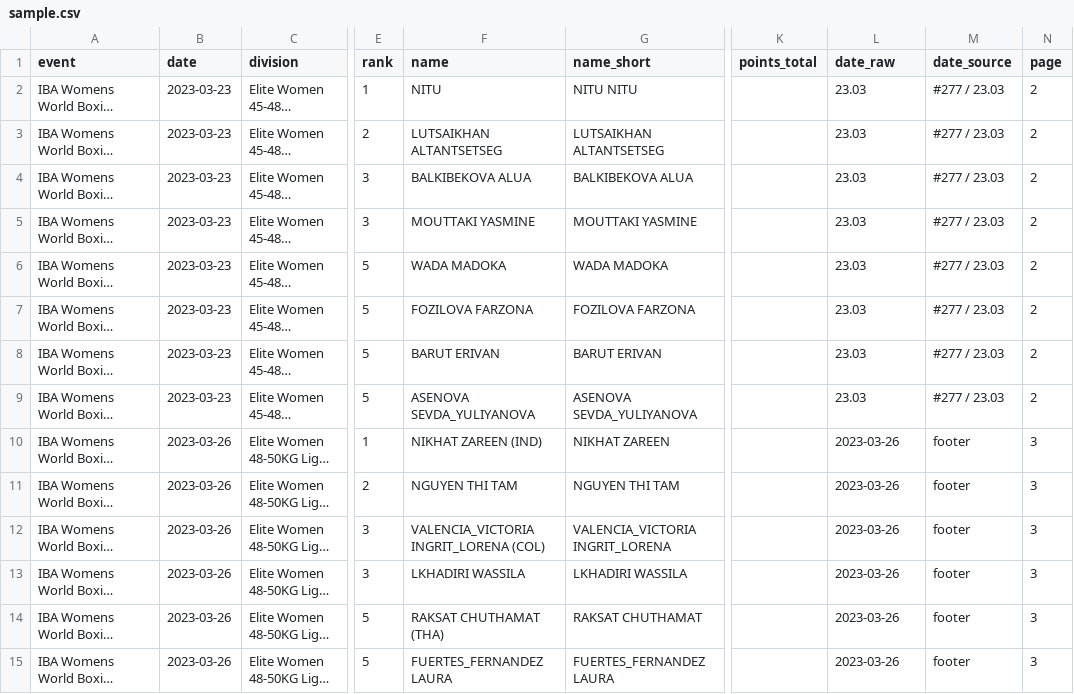
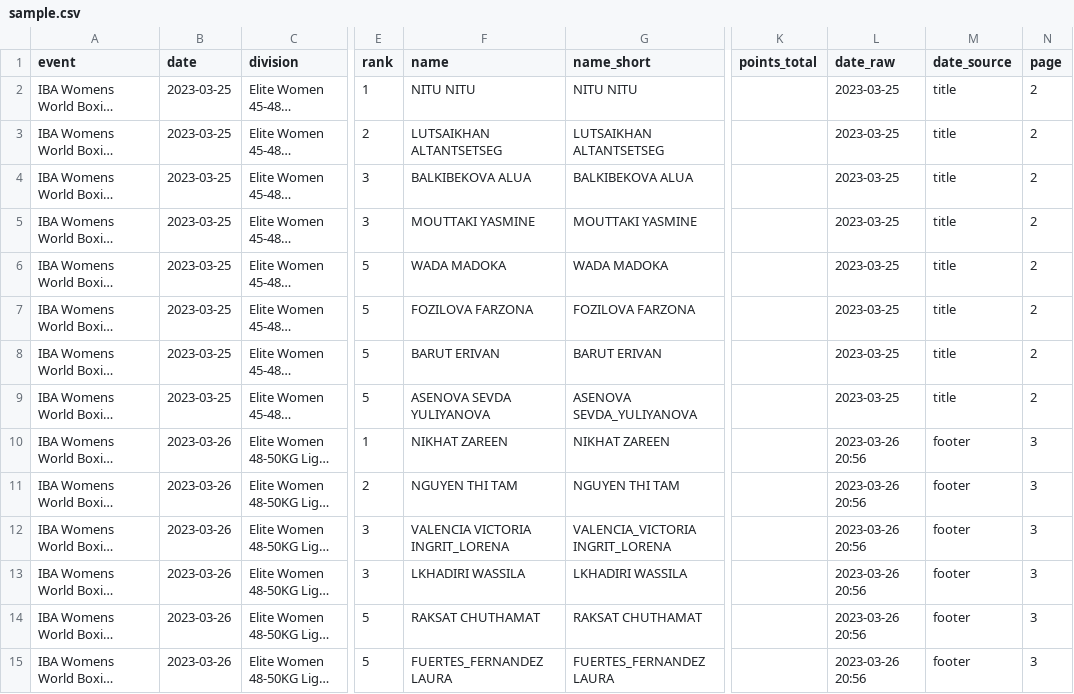
Before and after one commit to Debayan-RoyLLM/OCR, a CSV file: final/combining_both/sample.csv, drawn as a sheet; only a part is shown, gaps mark what is left out; long unchanged cells end in …; the diff covers the shown part only; the diff names each change by its address in the sheet, - before the commit and + after, or states it on an @@ line.

```diff
--- a/final/combining_both/sample.csv
+++ b/final/combining_both/sample.csv
-B2:B9 (date): 2023-03-23
+B2:B9 (date): 2023-03-25
-F2 (name): NITU
+F2 (name): NITU NITU
-L2:L9 (date_raw): 23.03
+L2:L9 (date_raw): 2023-03-25
-M2:M9 (date_source): #277 / 23.03
+M2:M9 (date_source): title
-F9 (name): ASENOVA SEVDA_YULIYANOVA
+F9 (name): ASENOVA SEVDA YULIYANOVA
-F10 (name): NIKHAT ZAREEN (IND)
+F10 (name): NIKHAT ZAREEN
-L10:L15 (date_raw): 2023-03-26
+L10:L15 (date_raw): 2023-03-26 20:56
-F12 (name): VALENCIA_VICTORIA INGRIT_LORENA (COL)
+F12 (name): VALENCIA VICTORIA INGRIT_LORENA
-F14 (name): RAKSAT CHUTHAMAT (THA)
+F14 (name): RAKSAT CHUTHAMAT
```
Also changed, not shown: 36 edited cells elsewhere in this file, final/combining_both/sample-drawsheet.csv, final/combining_both/sample-greaternoida.csv, 9 other files.
